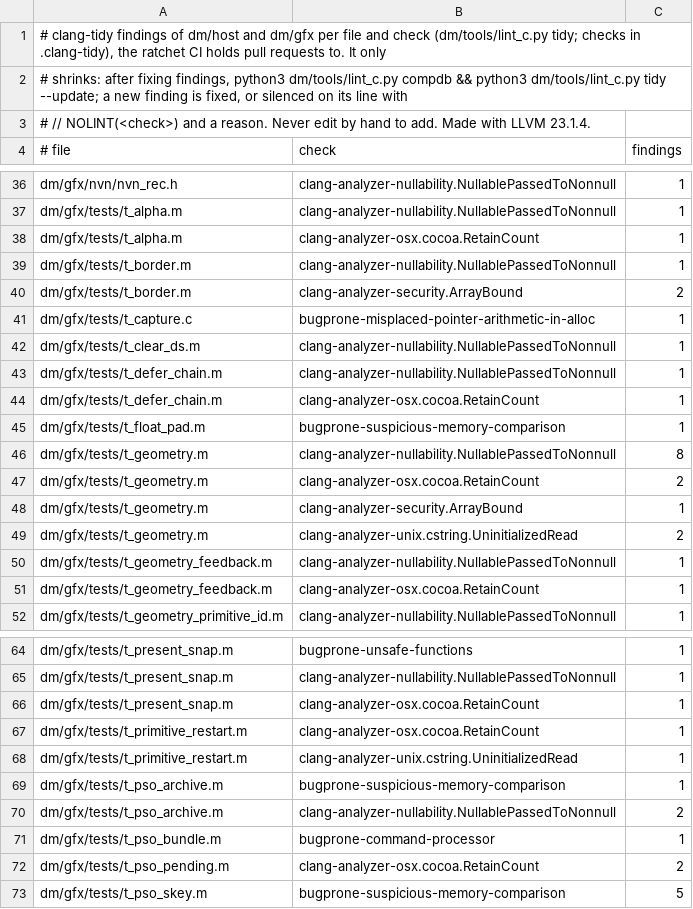
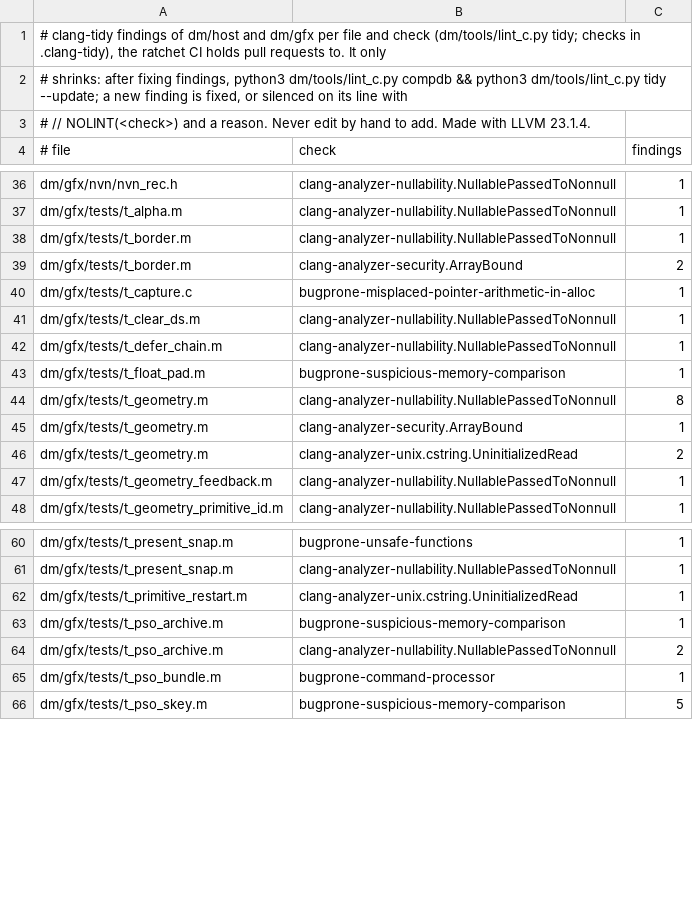
Before and after one commit to kencalx/NX18, a TSV file: dm/tools/lint_c_baseline.tsv, drawn as a sheet; only a part is shown, gaps mark what is left out; the diff covers the shown part only; the diff names each change by its address in the sheet, - before the commit and + after, or states it on an @@ line.

```diff
--- a/dm/tools/lint_c_baseline.tsv
+++ b/dm/tools/lint_c_baseline.tsv
-row 38: dm/gfx/tests/t_alpha.m | clang-analyzer-osx.cocoa.RetainCount | 1
-row 44: dm/gfx/tests/t_defer_chain.m | clang-analyzer-osx.cocoa.RetainCount | 1
-row 47: dm/gfx/tests/t_geometry.m | clang-analyzer-osx.cocoa.RetainCount | 2
-row 51: dm/gfx/tests/t_geometry_feedback.m | clang-analyzer-osx.cocoa.RetainCount | 1
-row 66: dm/gfx/tests/t_present_snap.m | clang-analyzer-osx.cocoa.RetainCount | 1
-row 67: dm/gfx/tests/t_primitive_restart.m | clang-analyzer-osx.cocoa.RetainCount | 1
-row 72: dm/gfx/tests/t_pso_pending.m | clang-analyzer-osx.cocoa.RetainCount | 2
```
Also changed, not shown: 4 removed rows elsewhere in this file, 1 other file.
